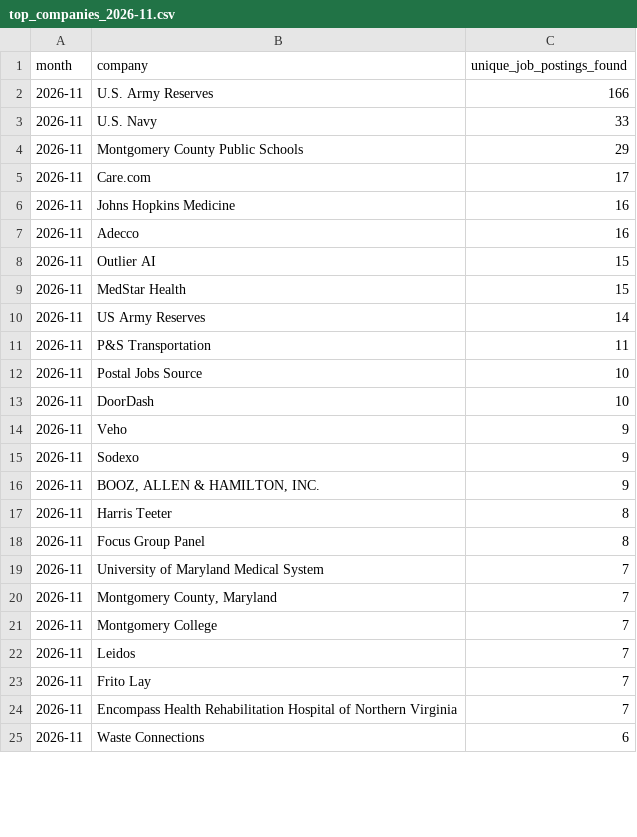
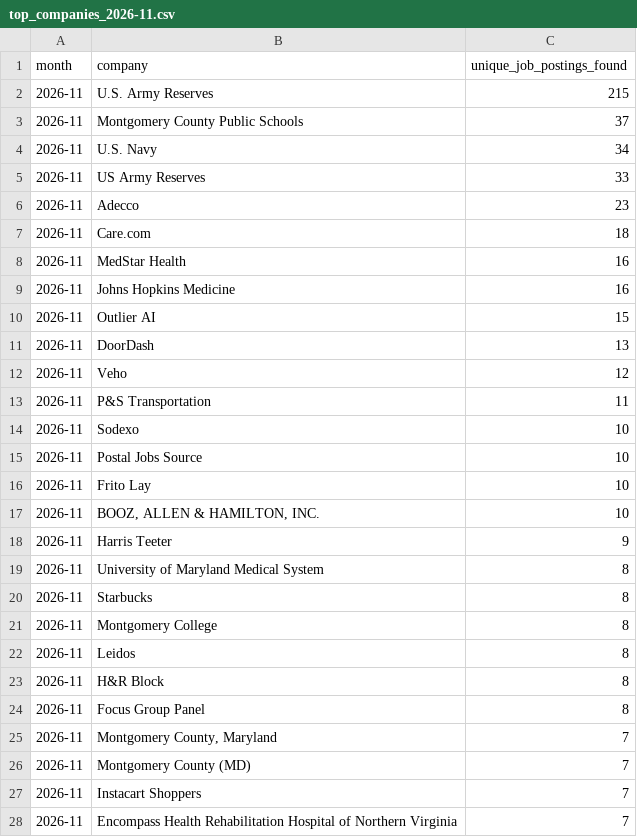
Before and after one commit to themeganerddddddd/MoCo-Hiring-Monitor, a CSV file: outputs/top_companies_2026-11.csv, drawn as a sheet; only a part is shown; the shorter side is filled out with more unchanged rows; the diff covers the shown part only.

```diff
--- a/outputs/top_companies_2026-11.csv
+++ b/outputs/top_companies_2026-11.csv
@@ -1,24 +1,28 @@
 month,company,unique_job_postings_found
-2026-11,U.S. Army Reserves,166
-2026-11,U.S. Navy,33
-2026-11,Montgomery County Public Schools,29
-2026-11,Care.com,17
+2026-11,U.S. Army Reserves,215
+2026-11,Montgomery County Public Schools,37
+2026-11,U.S. Navy,34
+2026-11,US Army Reserves,33
+2026-11,Adecco,23
+2026-11,Care.com,18
+2026-11,MedStar Health,16
 2026-11,Johns Hopkins Medicine,16
-2026-11,Adecco,16
 2026-11,Outlier AI,15
-2026-11,MedStar Health,15
-2026-11,US Army Reserves,14
+2026-11,DoorDash,13
+2026-11,Veho,12
 2026-11,P&S Transportation,11
+2026-11,Sodexo,10
 2026-11,Postal Jobs Source,10
-2026-11,DoorDash,10
-2026-11,Veho,9
-2026-11,Sodexo,9
-2026-11,"BOOZ, ALLEN & HAMILTON, INC.",9
-2026-11,Harris Teeter,8
+2026-11,Frito Lay,10
+2026-11,"BOOZ, ALLEN & HAMILTON, INC.",10
+2026-11,Harris Teeter,9
+2026-11,University of Maryland Medical System,8
+2026-11,Starbucks,8
+2026-11,Montgomery College,8
+2026-11,Leidos,8
+2026-11,H&R Block,8
 2026-11,Focus Group Panel,8
-2026-11,University of Maryland Medical System,7
 2026-11,"Montgomery County, Maryland",7
-2026-11,Montgomery College,7
-2026-11,Leidos,7
-2026-11,Frito Lay,7
+2026-11,Montgomery County (MD),7
+2026-11,Instacart Shoppers,7
 2026-11,Encompass Health Rehabilitation Hospital of Northern Virginia,7
```
Also changed, not shown: 2 added rows and 6 removed rows elsewhere in this file, 13 other files.
